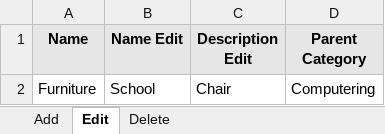
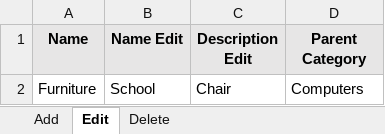
Before and after one commit to HangHuynh121/Project_nopCommerce, an Excel workbook: target/test-classes/DataTest/Category.xlsx, sheet Edit, drawn as a sheet; values as stored, in another font and other column widths than the file's, no borders; the diff names each change by its address in the sheet, - before the commit and + after, or states it on an @@ line.

```diff
--- a/target/test-classes/DataTest/Category.xlsx (sheet Edit)
+++ b/target/test-classes/DataTest/Category.xlsx (sheet Edit)
-D2 (Parent Category): Computering
+D2 (Parent Category): Computers
```
Also changed, not shown: sheet Add, target/test-classes/DataTest/CreateCus.xlsx, target/test-classes/DataTest/Login.xlsx, 26 other files.
